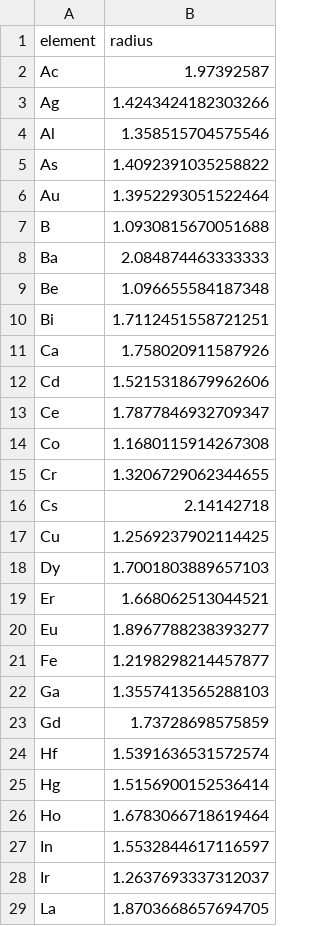
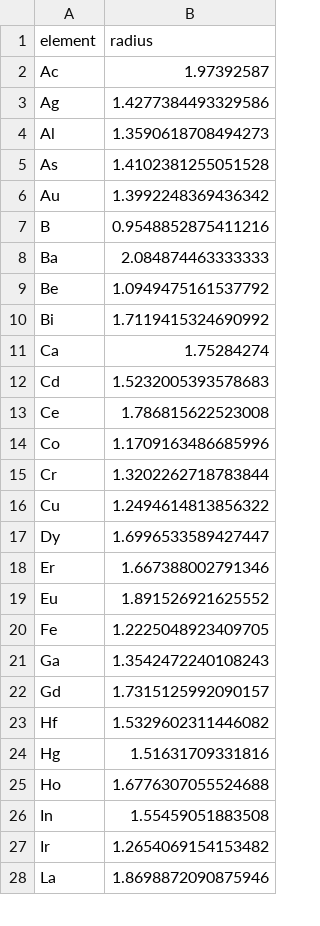
Before and after one commit to minimumtone/machine-learning, a CSV file: four_case_output/figures/radii_MP_B2.csv, drawn as a sheet; only a part is shown; the diff covers the shown part only.

```diff
--- a/four_case_output/figures/radii_MP_B2.csv
+++ b/four_case_output/figures/radii_MP_B2.csv
@@ -2,28 +2,27 @@ element,radius
 Ac,1.97392587
-Ag,1.4243424182303266
-Al,1.358515704575546
-As,1.4092391035258822
-Au,1.3952293051522464
-B,1.0930815670051688
+Ag,1.4277384493329586
+Al,1.3590618708494273
+As,1.4102381255051528
+Au,1.3992248369436342
+B,0.9548852875411216
 Ba,2.084874463333333
-Be,1.096655584187348
-Bi,1.7112451558721251
-Ca,1.758020911587926
-Cd,1.5215318679962606
-Ce,1.7877846932709347
-Co,1.1680115914267308
-Cr,1.3206729062344655
-Cs,2.14142718
-Cu,1.2569237902114425
-Dy,1.7001803889657103
-Er,1.668062513044521
-Eu,1.8967788238393277
-Fe,1.2198298214457877
-Ga,1.3557413565288103
-Gd,1.73728698575859
-Hf,1.5391636531572574
-Hg,1.5156900152536414
-Ho,1.6783066718619464
-In,1.5532844617116597
-Ir,1.2637693337312037
-La,1.8703668657694705
+Be,1.0949475161537792
+Bi,1.7119415324690992
+Ca,1.75284274
+Cd,1.5232005393578683
+Ce,1.786815622523008
+Co,1.1709163486685996
+Cr,1.3202262718783844
+Cu,1.2494614813856322
+Dy,1.6996533589427447
+Er,1.667388002791346
+Eu,1.891526921625552
+Fe,1.2225048923409705
+Ga,1.3542472240108243
+Gd,1.7315125992090157
+Hf,1.5329602311446082
+Hg,1.51631709331816
+Ho,1.6776307055524688
+In,1.55459051883508
+Ir,1.2654069154153482
+La,1.8698872090875946
```
Also changed, not shown: 3 removed rows and 37 edited cells elsewhere in this file, four_case_output/figures/compounds_MP_B2.csv, four_case_output/figures/radii_OQMD_B2.csv, 30 other files.
